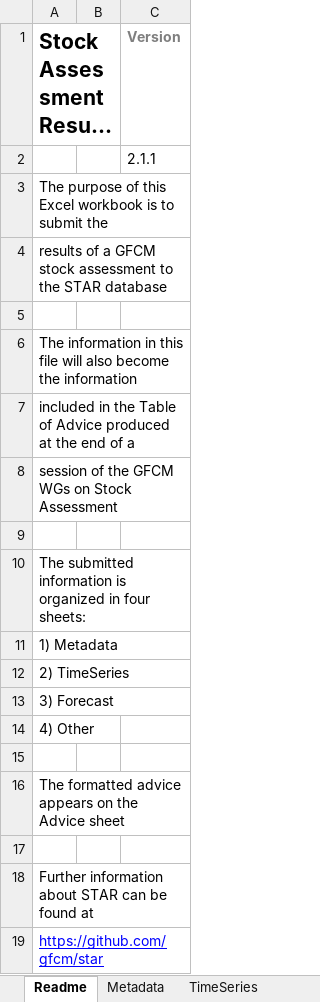
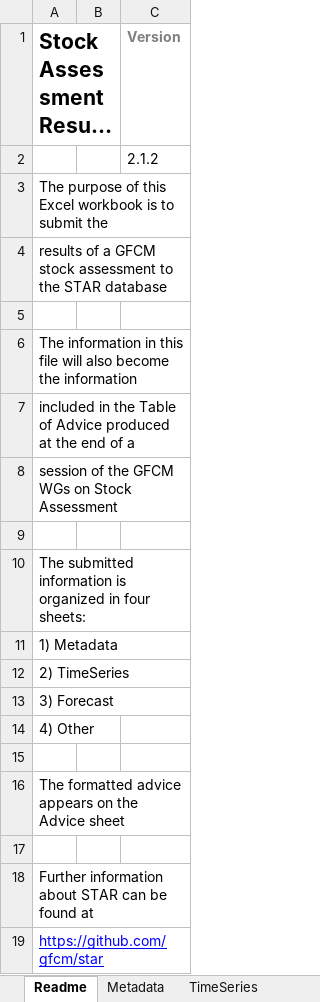
Before and after one commit to gfcm/star, an Excel workbook: STAR_template.xlsx, sheet Readme, drawn as a sheet; long unchanged cells end in …; values as stored, in another font and other column widths than the file's, no borders; table styles not drawn; the diff names each change by its address in the sheet, - before the commit and + after, or states it on an @@ line.

Commit message:
Version 2.1.2

```diff
--- a/STAR_template.xlsx (sheet Readme)
+++ b/STAR_template.xlsx (sheet Readme)
-C2 (Version): 2.1.1
+C2 (Version): 2.1.2
```
Also changed, not shown: sheet Metadata, 2 other files.
